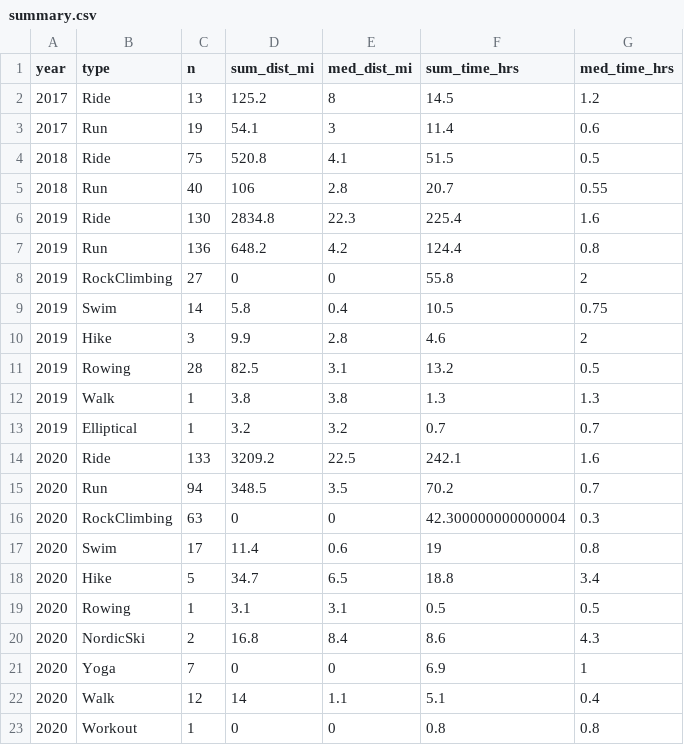
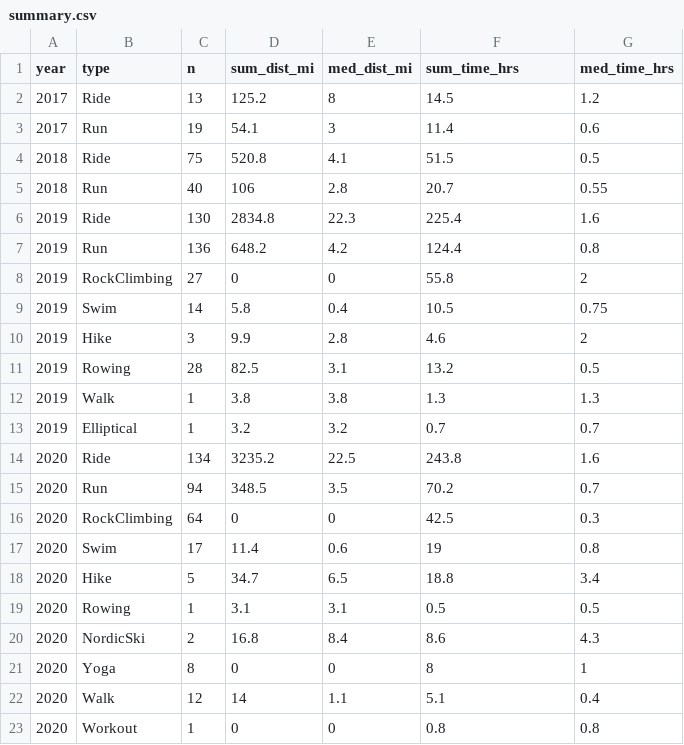
Before and after one commit to kelly-sovacool/strava, a CSV file: data/processed/summary.csv, drawn as a sheet.

```diff
--- a/data/processed/summary.csv
+++ b/data/processed/summary.csv
@@ -13,5 +13,5 @@ year,type,n,sum_dist_mi,med_dist_mi,sum_time_hrs,med_time_hrs
 2019,Elliptical,1,3.2,3.2,0.7,0.7
-2020,Ride,133,3209.2,22.5,242.1,1.6
+2020,Ride,134,3235.2,22.5,243.8,1.6
 2020,Run,94,348.5,3.5,70.2,0.7
-2020,RockClimbing,63,0,0,42.300000000000004,0.3
+2020,RockClimbing,64,0,0,42.5,0.3
 2020,Swim,17,11.4,0.6,19,0.8
@@ -20,3 +20,3 @@ year,type,n,sum_dist_mi,med_dist_mi,sum_time_hrs,med_time_hrs
 2020,NordicSki,2,16.8,8.4,8.6,4.3
-2020,Yoga,7,0,0,6.9,1
+2020,Yoga,8,0,0,8,1
 2020,Walk,12,14,1.1,5.1,0.4
```
Also changed, not shown: data/processed/activities.csv, data/raw/activities.csv, 31 other files.
